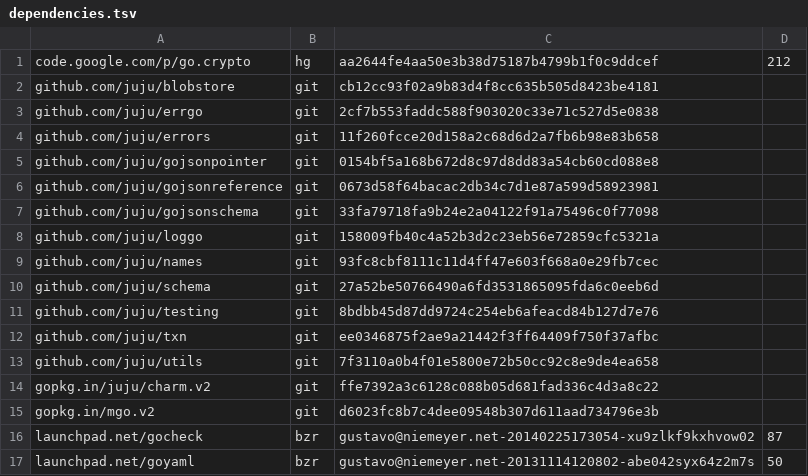
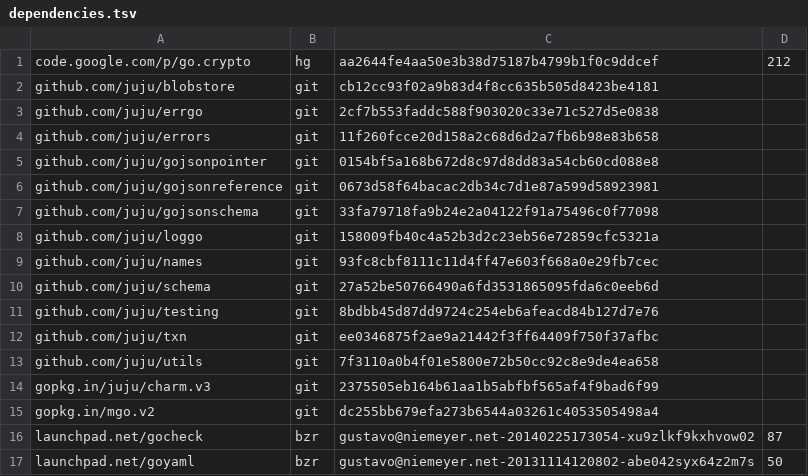
Before and after one commit to natefinch/npf, a TSV file: dependencies.tsv, drawn as a sheet.

Commit message:
update dependencies.tsv

```diff
--- a/dependencies.tsv
+++ b/dependencies.tsv
@@ -13,4 +13,4 @@ github.com/juju/txn	git	ee0346875f2ae9a21442f3ff64409f750f37afbc
 github.com/juju/utils	git	7f3110a0b4f01e5800e72b50cc92c8e9de4ea658	
-gopkg.in/juju/charm.v2	git	ffe7392a3c6128c088b05d681fad336c4d3a8c22	
-gopkg.in/mgo.v2	git	d6023fc8b7c4dee09548b307d611aad734796e3b	
+gopkg.in/juju/charm.v3	git	2375505eb164b61aa1b5abfbf565af4f9bad6f99	
+gopkg.in/mgo.v2	git	dc255bb679efa273b6544a03261c4053505498a4	
 launchpad.net/gocheck	bzr	gustavo@niemeyer.net-20140225173054-xu9zlkf9kxhvow02	87
```
